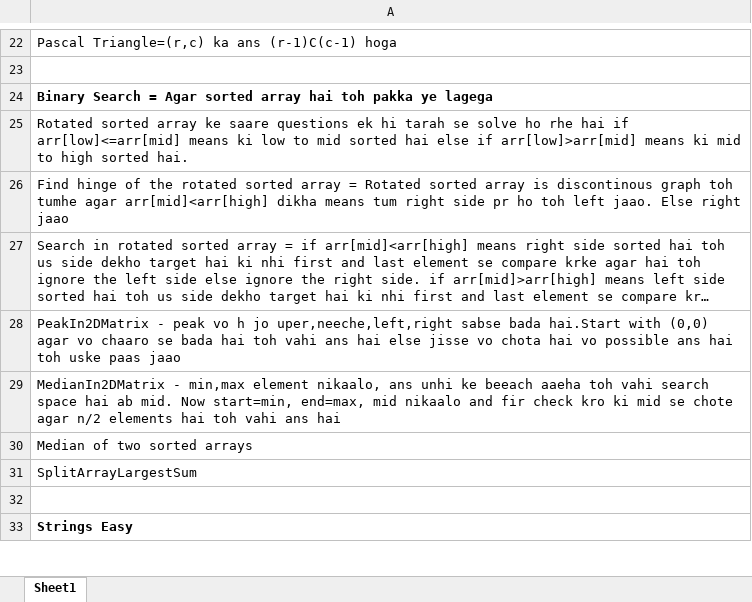
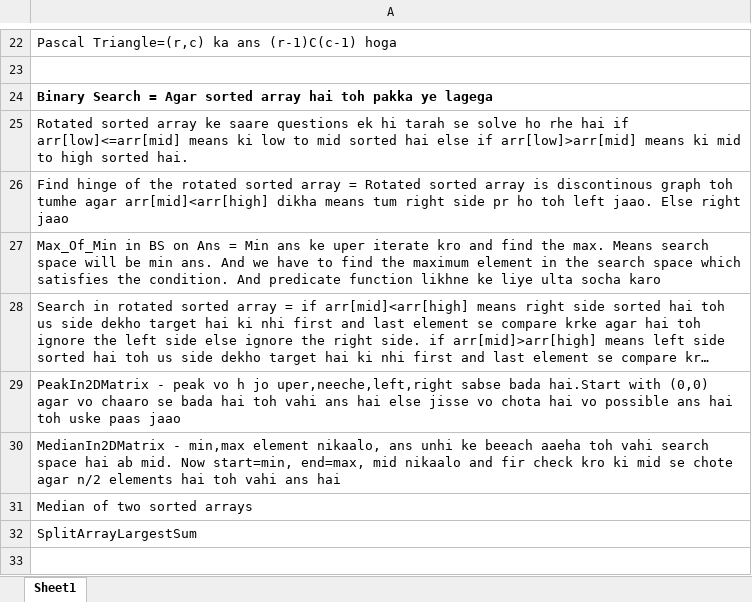
Before and after one commit to shrey-007/StriverA2Z, an Excel workbook: Important.xlsx, sheet Sheet1, drawn as a sheet; only a part is shown, gaps mark what is left out; the shorter side is filled out with more unchanged rows; long unchanged cells end in …; values as stored, in another font and other column widths than the file's, no borders; the diff names each change by its address in the sheet, - before the commit and + after, or states it on an @@ line.

```diff
--- a/Important.xlsx (sheet Sheet1)
+++ b/Important.xlsx (sheet Sheet1)
+row 27: Max_Of_Min in BS on Ans = Min ans ke uper iterate kro and find the max. Means search space will be min ans. And we have to find the maximum element in the search space which satisfies the condition. And predicate function likhne ke liye ulta socha karo
```
Also changed, not shown: 5 other files.
